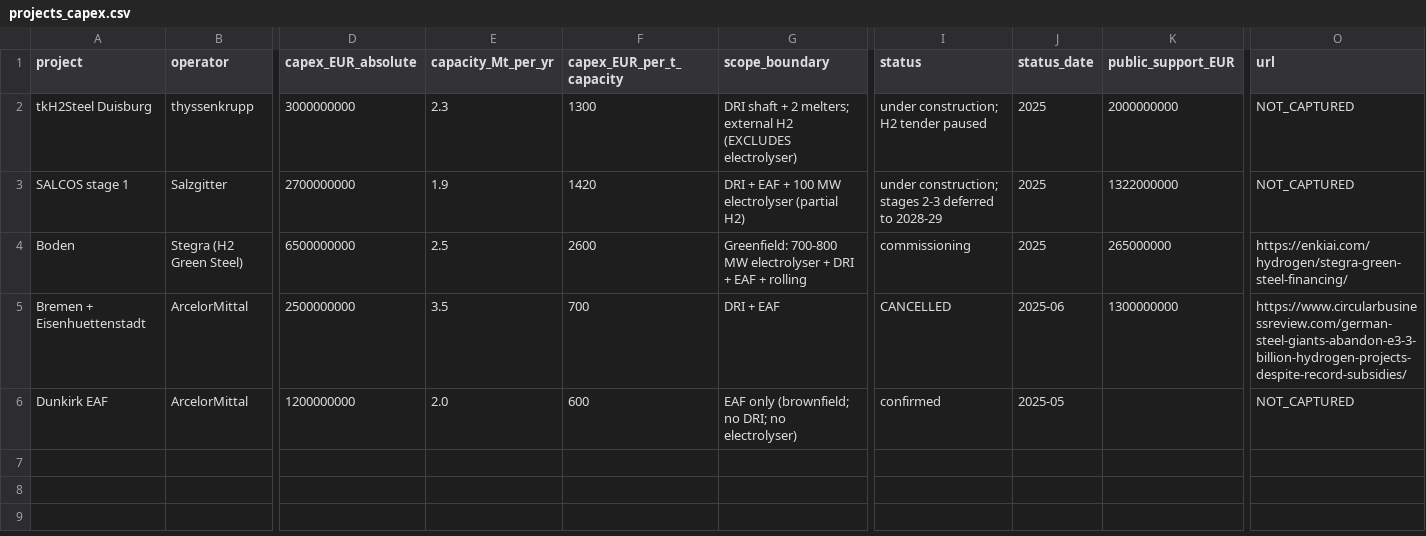
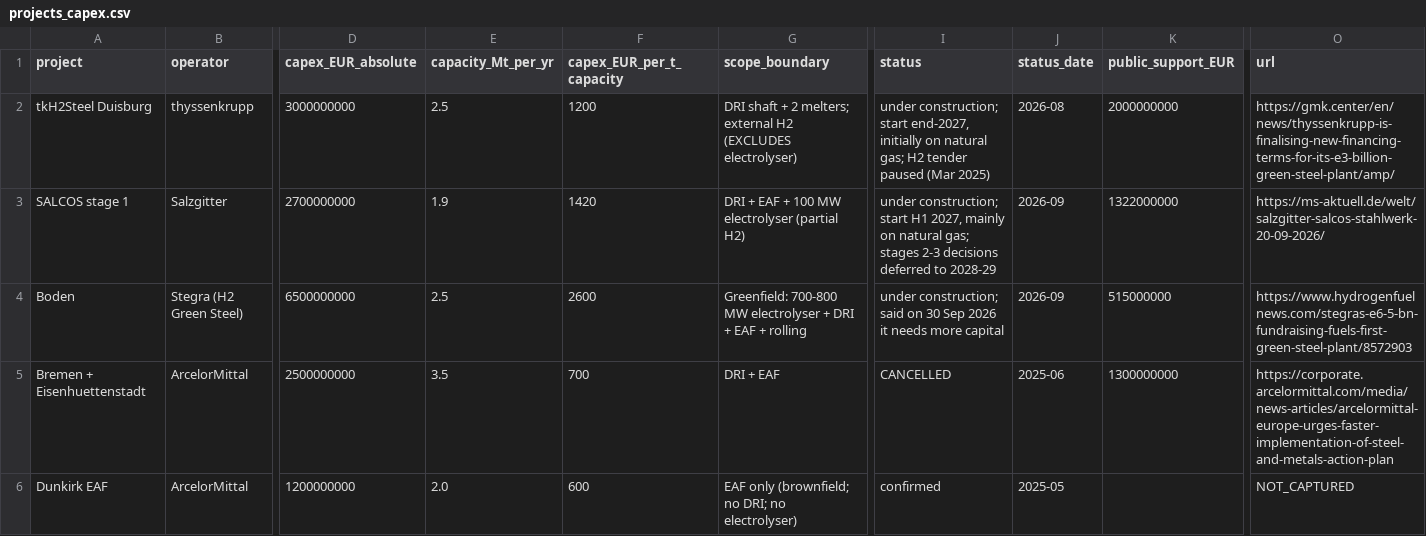
Before and after one commit to existentialistlogarithmic/rabobank-decarb-oct-version, a CSV file: data/sourced/projects_capex.csv, drawn as a sheet; only a part is shown, gaps mark what is left out; the diff names each change by its address in the sheet, - before the commit and + after, or states it on an @@ line.

```diff
--- a/data/sourced/projects_capex.csv
+++ b/data/sourced/projects_capex.csv
-E2 (capacity_Mt_per_yr): 2.3
+E2 (capacity_Mt_per_yr): 2.5
-F2 (capex_EUR_per_t_capacity): 1300
+F2 (capex_EUR_per_t_capacity): 1200
-I2 (status): under construction; H2 tender paused
+I2 (status): under construction; start end-2027, initially on natural gas; H2 tender paused (Mar 2025)
-J2 (status_date): 2025
+J2 (status_date): 2026-08
-O2 (url): NOT_CAPTURED
+O2 (url): https://gmk.center/en/news/thyssenkrupp-is-finalising-new-financing-terms-for-its-e3-billion-green-steel-plant/amp/
-I3 (status): under construction; stages 2-3 deferred to…
+I3 (status): under construction; start H1 2027, mainly on natural gas; stages 2-3 decisions deferred to…
-J3:J4 (status_date): 2025
+J3:J4 (status_date): 2026-09
-O3 (url): NOT_CAPTURED
+O3 (url): https://ms-aktuell.de/welt/salzgitter-salcos-stahlwerk-20-09-2026/
-I4 (status): commissioning
+I4 (status): under construction; said on 30 Sep 2026 it needs more capital
-K4 (public_support_EUR): 265000000
+K4 (public_support_EUR): 515000000
-O4 (url): https://enkiai.com/hydrogen/stegra-green-steel-financing/
+O4 (url): https://www.hydrogenfuelnews.com/stegras-e6-5-bn-fundraising-fuels-first-green-steel-plant/8572903
-O5 (url): https://www.circularbusinessreview.com/german-steel-giants-abandon-e3-3-billion-hydrogen-projects-despite-record-subsidies/
+O5 (url): https://corporate.arcelormittal.com/media/news-articles/arcelormittal-europe-urges-faster-implementation-of-steel-and-metals-action-plan
```
